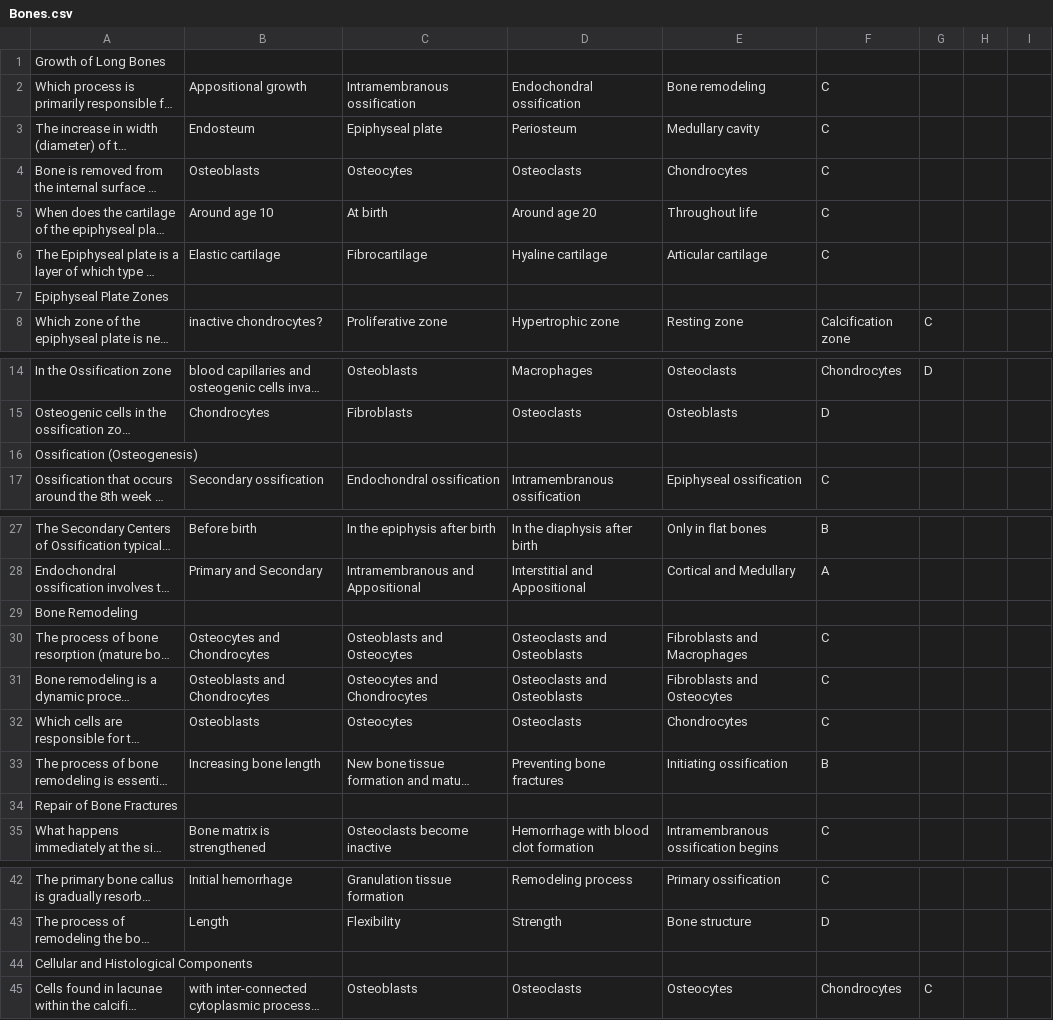
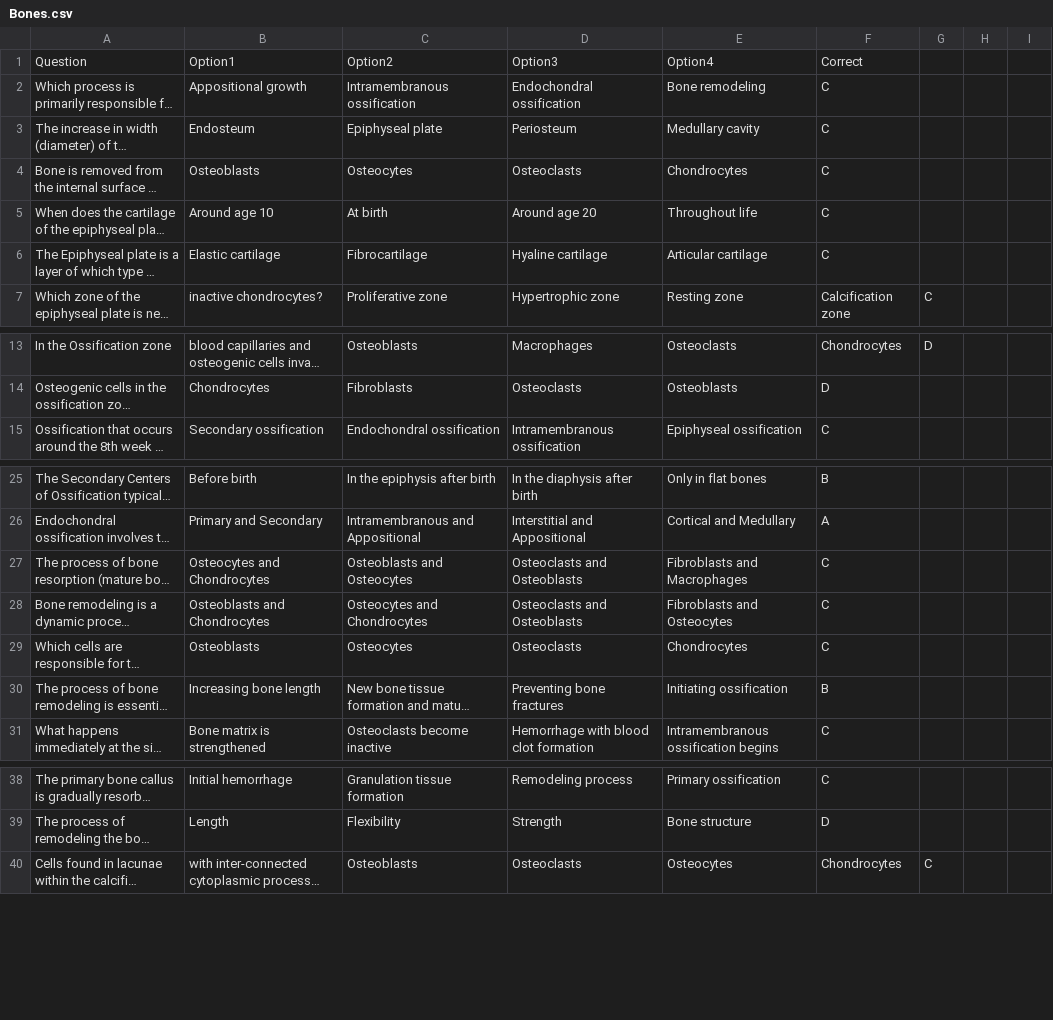
Before and after one commit to zyad237/telegram_bot_Medical, a CSV file: data/histology/general/Bones.csv, drawn as a sheet; only a part is shown, gaps mark what is left out; long unchanged cells end in …; removed rows and columns are numbered as before the commit, all else as after; the diff names each change by its address in the sheet, - before the commit and + after, or states it on an @@ line.

```diff
--- a/data/histology/general/Bones.csv
+++ b/data/histology/general/Bones.csv
-row 1: Growth of Long Bones
+row 1: Question | Option1 | Option2 | Option3 | Option4 | Correct
-row 7: Epiphyseal Plate Zones
-row 16: Ossification (Osteogenesis)
-row 29: Bone Remodeling
-row 34: Repair of Bone Fractures
-row 44: Cellular and Histological Components
```
Also changed, not shown: 1 other file.
